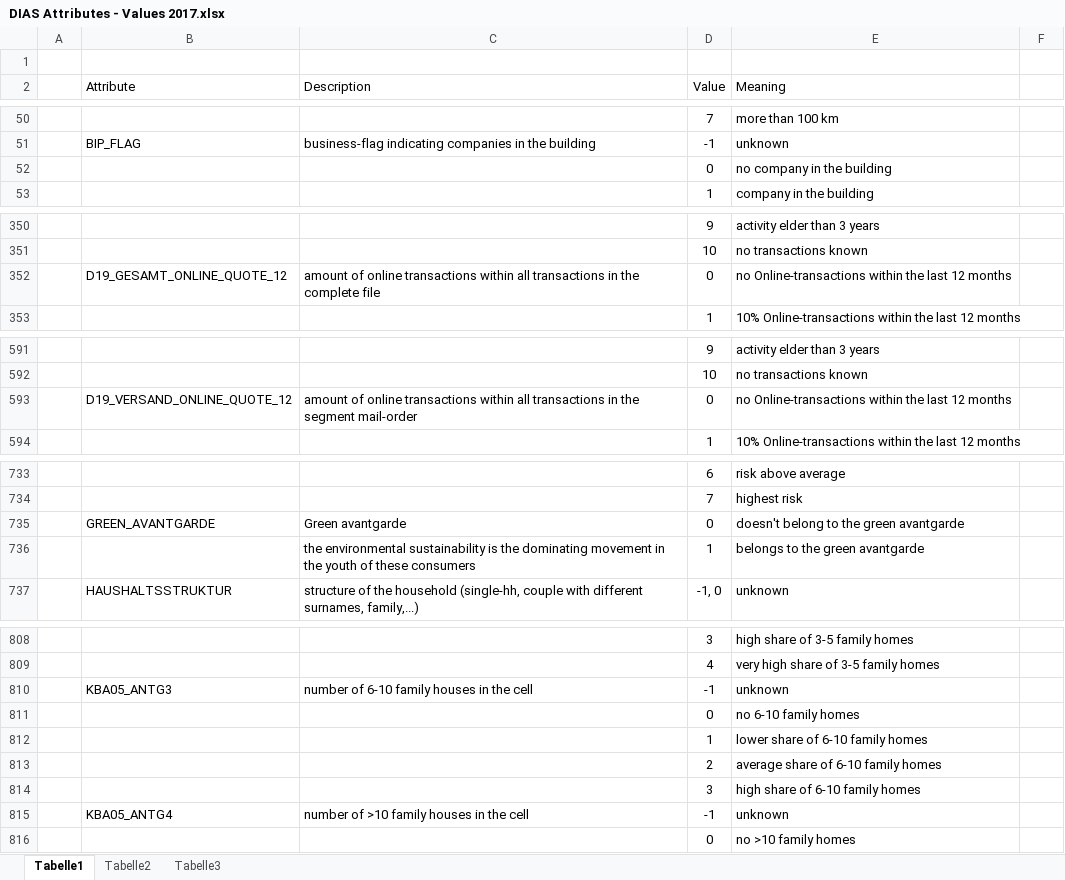
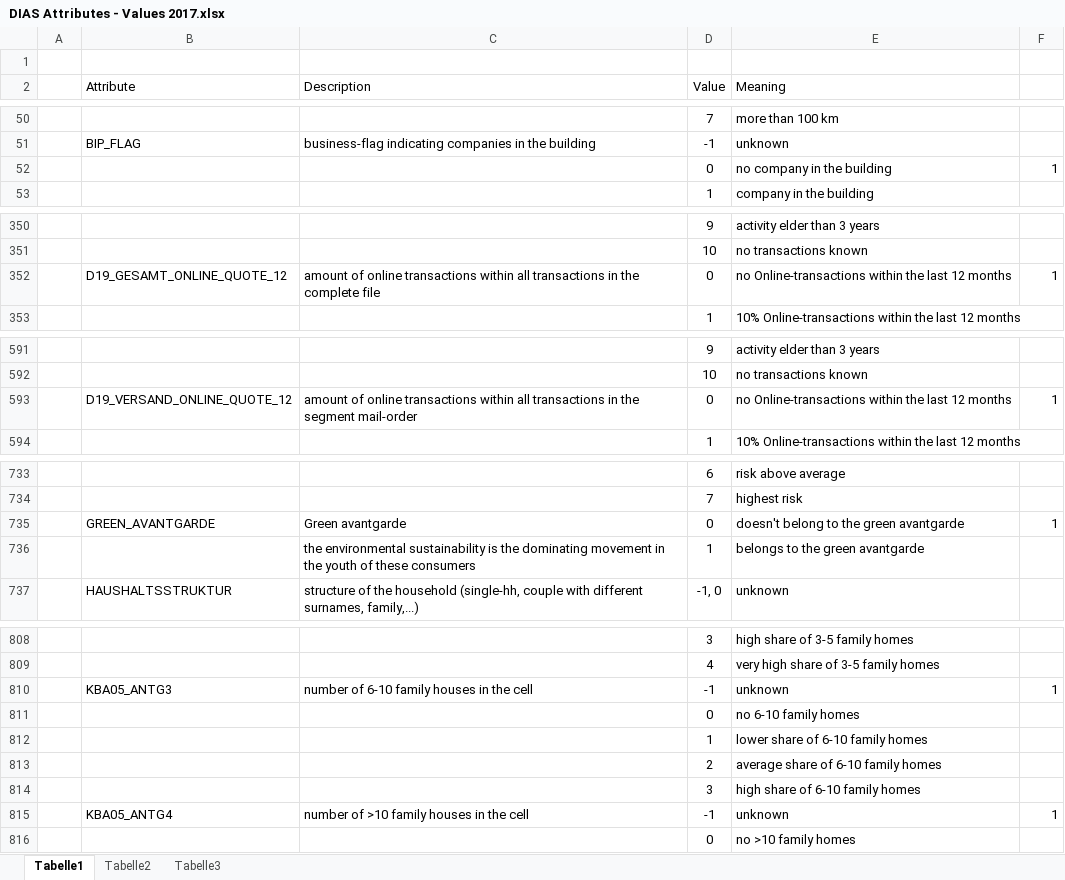
Before and after one commit to Aleaume/Udacity_DataSc_P4, an Excel workbook: DIAS Attributes - Values 2017.xlsx, sheet Tabelle1, drawn as a sheet; only a part is shown, gaps mark what is left out; values as stored, in another font and other column widths than the file's, no borders; the diff covers the shown part only; the diff names each change by its address in the sheet, - before the commit and + after, or states it on an @@ line.

```diff
--- a/DIAS Attributes - Values 2017.xlsx (sheet Tabelle1)
+++ b/DIAS Attributes - Values 2017.xlsx (sheet Tabelle1)
-F52: (empty)
+F52: 1
-F352: (empty)
+F352: 1
-F593: (empty)
+F593: 1
-F735: (empty)
+F735: 1
-F810: (empty)
+F810: 1
-F815: (empty)
+F815: 1
```
Also changed, not shown: 35 edited cells elsewhere in this sheet, DIAS Information Levels - Attributes 2017.xlsx, 1 other file.
